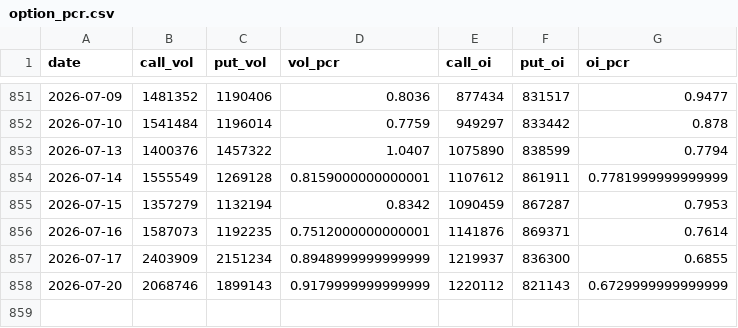
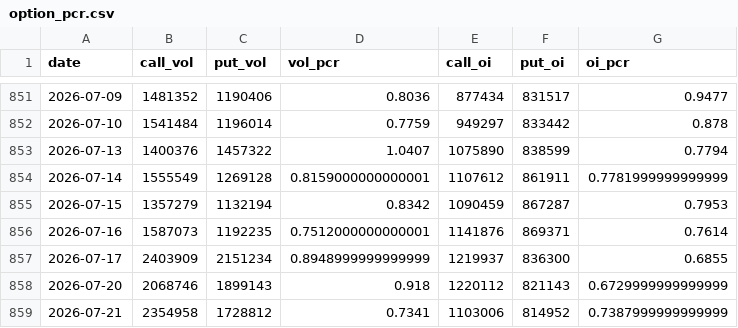
Before and after one commit to whao79-sudo/cyb-mdh-analysis, a CSV file: data/option_pcr.csv, drawn as a sheet; only a part is shown, gaps mark what is left out.

```diff
--- a/data/option_pcr.csv
+++ b/data/option_pcr.csv
@@ -857,2 +857,3 @@ date,call_vol,put_vol,vol_pcr,call_oi,put_oi,oi_pcr
 2026-07-17,2403909,2151234,0.8948999999999999,1219937,836300,0.6855
-2026-07-20,2068746,1899143,0.9179999999999999,1220112,821143,0.6729999999999999
+2026-07-20,2068746,1899143,0.918,1220112,821143,0.6729999999999999
+2026-07-21,2354958,1728812,0.7341,1103006,814952,0.7387999999999999
```
Also changed, not shown: data/qvix_data.csv, 30 other files.
